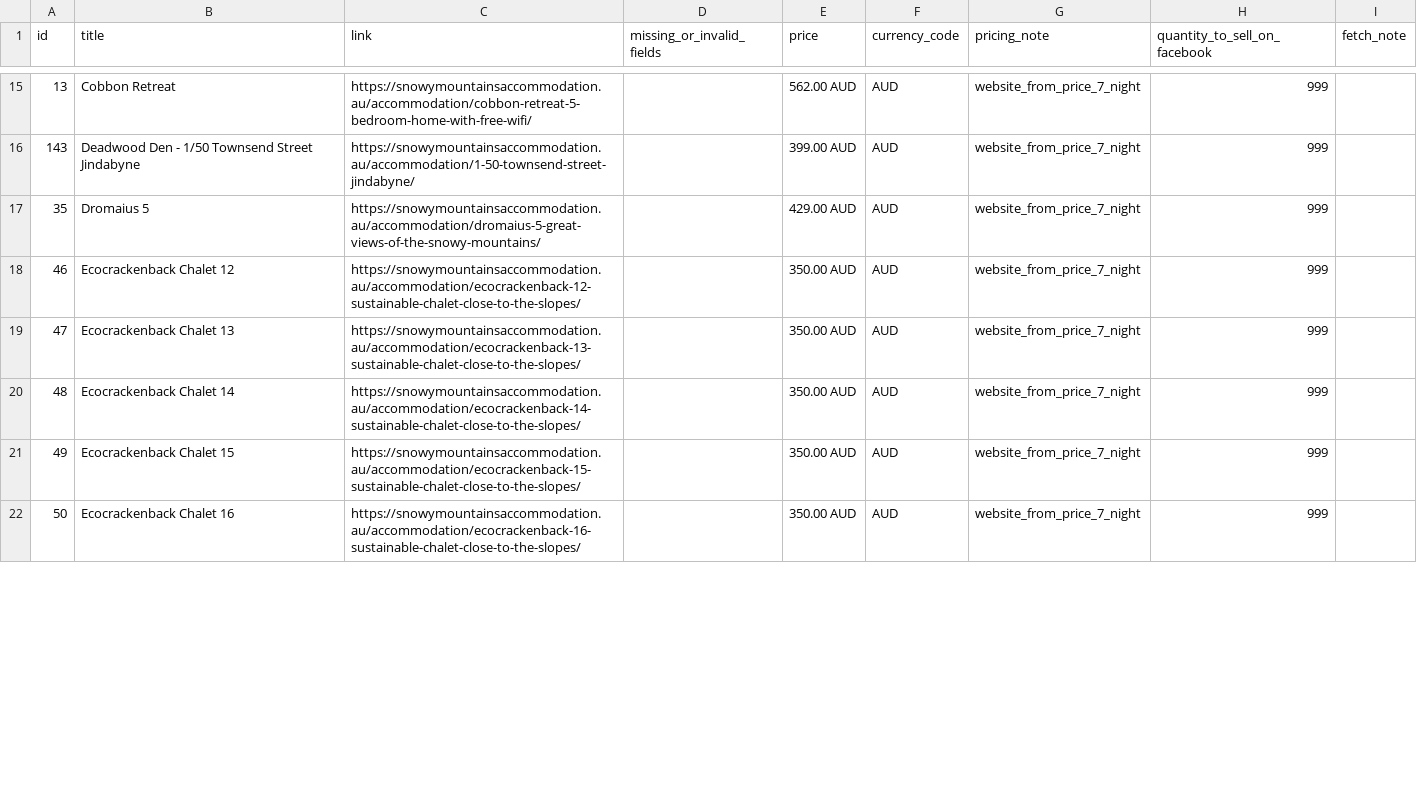
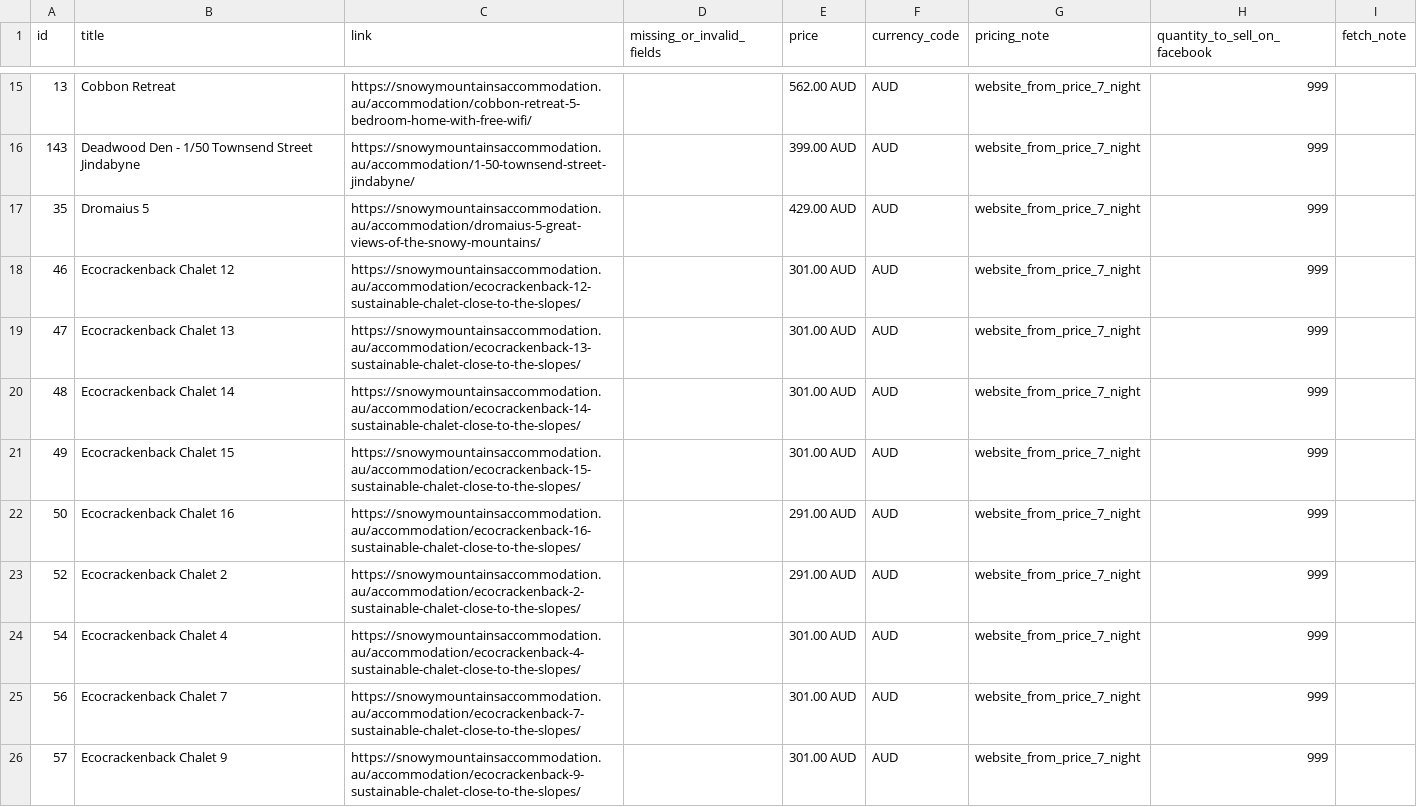
Before and after one commit to katie616/snowy-meta-feed, a CSV file: docs/snowy_mountains_meta_products_diagnostics.csv, drawn as a sheet; only a part is shown, gaps mark what is left out; the diff covers the shown part only.

```diff
--- a/docs/snowy_mountains_meta_products_diagnostics.csv
+++ b/docs/snowy_mountains_meta_products_diagnostics.csv
@@ -17,6 +17,10 @@ id,title,link,missing_or_invalid_fields,price,currency_code,pricing_note,quantit
 35,Dromaius 5,https://snowymountainsaccommodation.au/accommodation/dromaius-5-great-views-of-the-snowy-mountains/,,429.00 AUD,AUD,website_from_price_7_night,999,
-46,Ecocrackenback Chalet 12,https://snowymountainsaccommodation.au/accommodation/ecocrackenback-12-sustainable-chalet-close-to-the-slopes/,,350.00 AUD,AUD,website_from_price_7_night,999,
-47,Ecocrackenback Chalet 13,https://snowymountainsaccommodation.au/accommodation/ecocrackenback-13-sustainable-chalet-close-to-the-slopes/,,350.00 AUD,AUD,website_from_price_7_night,999,
-48,Ecocrackenback Chalet 14,https://snowymountainsaccommodation.au/accommodation/ecocrackenback-14-sustainable-chalet-close-to-the-slopes/,,350.00 AUD,AUD,website_from_price_7_night,999,
-49,Ecocrackenback Chalet 15,https://snowymountainsaccommodation.au/accommodation/ecocrackenback-15-sustainable-chalet-close-to-the-slopes/,,350.00 AUD,AUD,website_from_price_7_night,999,
-50,Ecocrackenback Chalet 16,https://snowymountainsaccommodation.au/accommodation/ecocrackenback-16-sustainable-chalet-close-to-the-slopes/,,350.00 AUD,AUD,website_from_price_7_night,999,
+46,Ecocrackenback Chalet 12,https://snowymountainsaccommodation.au/accommodation/ecocrackenback-12-sustainable-chalet-close-to-the-slopes/,,301.00 AUD,AUD,website_from_price_7_night,999,
+47,Ecocrackenback Chalet 13,https://snowymountainsaccommodation.au/accommodation/ecocrackenback-13-sustainable-chalet-close-to-the-slopes/,,301.00 AUD,AUD,website_from_price_7_night,999,
+48,Ecocrackenback Chalet 14,https://snowymountainsaccommodation.au/accommodation/ecocrackenback-14-sustainable-chalet-close-to-the-slopes/,,301.00 AUD,AUD,website_from_price_7_night,999,
+49,Ecocrackenback Chalet 15,https://snowymountainsaccommodation.au/accommodation/ecocrackenback-15-sustainable-chalet-close-to-the-slopes/,,301.00 AUD,AUD,website_from_price_7_night,999,
+50,Ecocrackenback Chalet 16,https://snowymountainsaccommodation.au/accommodation/ecocrackenback-16-sustainable-chalet-close-to-the-slopes/,,291.00 AUD,AUD,website_from_price_7_night,999,
+52,Ecocrackenback Chalet 2,https://snowymountainsaccommodation.au/accommodation/ecocrackenback-2-sustainable-chalet-close-to-the-slopes/,,291.00 AUD,AUD,website_from_price_7_night,999,
+54,Ecocrackenback Chalet 4,https://snowymountainsaccommodation.au/accommodation/ecocrackenback-4-sustainable-chalet-close-to-the-slopes/,,301.00 AUD,AUD,website_from_price_7_night,999,
+56,Ecocrackenback Chalet 7,https://snowymountainsaccommodation.au/accommodation/ecocrackenback-7-sustainable-chalet-close-to-the-slopes/,,301.00 AUD,AUD,website_from_price_7_night,999,
+57,Ecocrackenback Chalet 9,https://snowymountainsaccommodation.au/accommodation/ecocrackenback-9-sustainable-chalet-close-to-the-slopes/,,301.00 AUD,AUD,website_from_price_7_night,999,
```
Also changed, not shown: 4 removed rows and 10 edited cells elsewhere in this file, docs/snowy_mountains_meta_products.csv.
